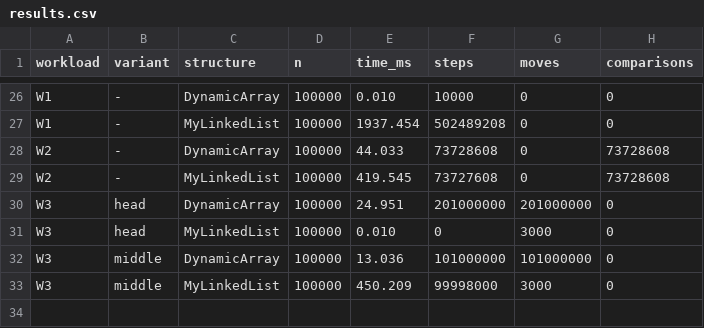
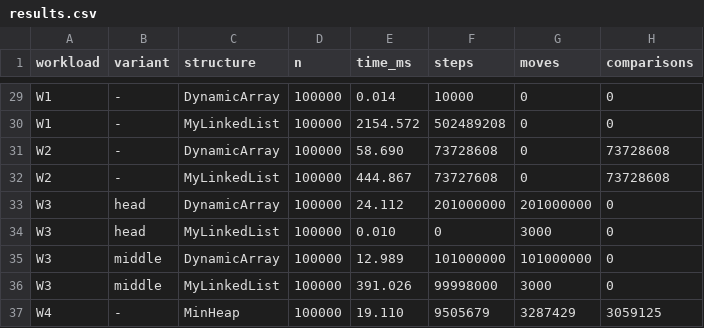
Before and after one commit to kwnkatomi/daa-assignment2, a CSV file: results/results.csv, drawn as a sheet; only a part is shown, gaps mark what is left out; addresses are those after the commit; the diff covers the shown part only; the diff names each change by its address in the sheet, - before the commit and + after, or states it on an @@ line.

Commit message:
benchmark: add priority workload and heap metrics

```diff
--- a/results/results.csv
+++ b/results/results.csv
-E29 (time_ms): 0.010
+E29 (time_ms): 0.014
-E30 (time_ms): 1937.454
+E30 (time_ms): 2154.572
-E31 (time_ms): 44.033
+E31 (time_ms): 58.690
-E32 (time_ms): 419.545
+E32 (time_ms): 444.867
-E33 (time_ms): 24.951
+E33 (time_ms): 24.112
-E35 (time_ms): 13.036
+E35 (time_ms): 12.989
-E36 (time_ms): 450.209
+E36 (time_ms): 391.026
+row 37: W4 | - | MinHeap | 100000 | 19.110 | 9505679 | 3287429 | 3059125
```
Also changed, not shown: 3 added rows and 24 edited cells elsewhere in this file, 2 other files.
